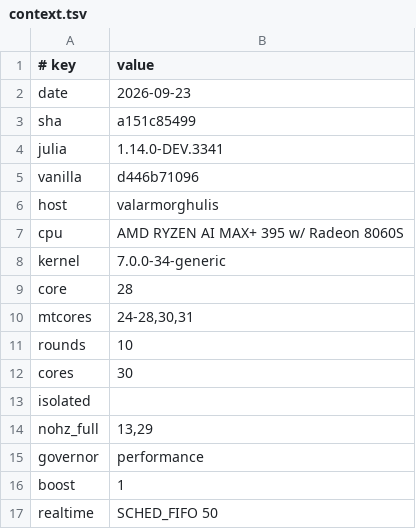
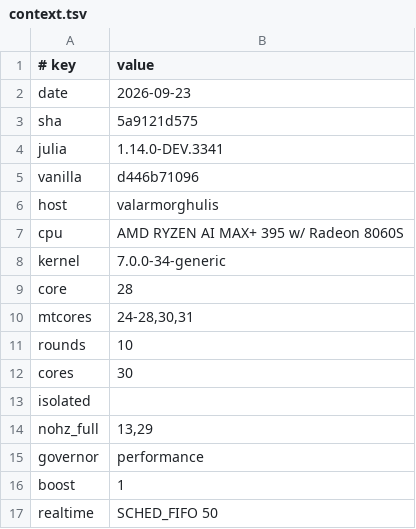
Before and after one commit to levy/julia, a TSV file: contrib/memory-regions/results/data/trusted/context.tsv, drawn as a sheet.

Commit message:
contrib/memory-regions: the master line's data of 2026-09-23, the documents and the plots from it
Five builds, master, base, checked, trusted, probe; E1 to E5 measured, the
latency rows on the isolated core; MEASUREMENTS.md and COST.md written from
the data, one table per case and per build; the checker finds no store site
in master's IR and says so.

```diff
--- a/contrib/memory-regions/results/data/trusted/context.tsv
+++ b/contrib/memory-regions/results/data/trusted/context.tsv
@@ -2,3 +2,3 @@
 date	2026-09-23
-sha	a151c85499
+sha	5a9121d575
 julia	1.14.0-DEV.3341
```
Also changed, not shown: 55 other files.
